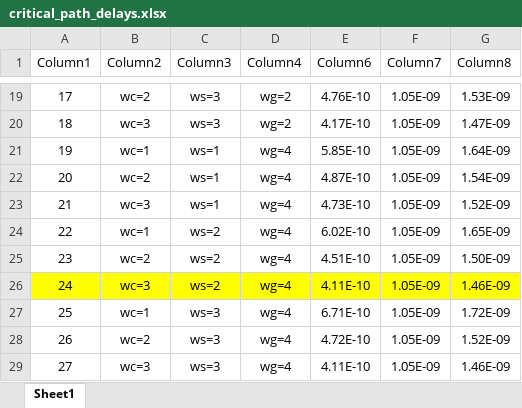
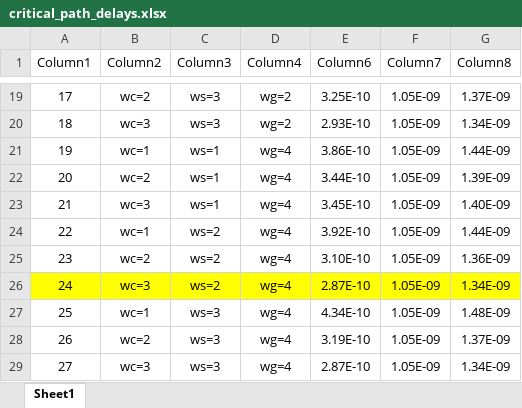
Before and after one commit to SrivenkatAnr/EE5311-Digital-IC-Design, an Excel workbook: Assignment4/outputs/critical_path_delays.xlsx, sheet Sheet1, drawn as a sheet; only a part is shown, gaps mark what is left out; values as stored, in another font and other column widths than the file's, no borders; table styles not drawn; the diff covers the shown part only; the diff names each change by its address in the sheet, - before the commit and + after, or states it on an @@ line.

```diff
--- a/Assignment4/outputs/critical_path_delays.xlsx (sheet Sheet1)
+++ b/Assignment4/outputs/critical_path_delays.xlsx (sheet Sheet1)
-E19 (Column6): 4.76E-10
+E19 (Column6): 3.25E-10
-G19 (Column8): 1.53E-09
+G19 (Column8): 1.37E-09
-E20 (Column6): 4.17E-10
+E20 (Column6): 2.93E-10
-G20 (Column8): 1.47E-09
+G20 (Column8): 1.34E-09
-E21 (Column6): 5.85E-10
+E21 (Column6): 3.86E-10
-G21 (Column8): 1.64E-09
+G21 (Column8): 1.44E-09
-E22 (Column6): 4.87E-10
+E22 (Column6): 3.44E-10
-G22 (Column8): 1.54E-09
+G22 (Column8): 1.39E-09
-E23 (Column6): 4.73E-10
+E23 (Column6): 3.45E-10
-G23 (Column8): 1.52E-09
+G23 (Column8): 1.40E-09
-E24 (Column6): 6.02E-10
+E24 (Column6): 3.92E-10
-G24 (Column8): 1.65E-09
+G24 (Column8): 1.44E-09
-E25 (Column6): 4.51E-10
+E25 (Column6): 3.10E-10
-G25 (Column8): 1.50E-09
+G25 (Column8): 1.36E-09
-E26 (Column6): 4.11E-10
+E26 (Column6): 2.87E-10
-G26 (Column8): 1.46E-09
+G26 (Column8): 1.34E-09
-E27 (Column6): 6.71E-10
+E27 (Column6): 4.34E-10
-G27 (Column8): 1.72E-09
+G27 (Column8): 1.48E-09
-E28 (Column6): 4.72E-10
+E28 (Column6): 3.19E-10
-G28 (Column8): 1.52E-09
+G28 (Column8): 1.37E-09
-E29 (Column6): 4.11E-10
+E29 (Column6): 2.87E-10
-G29 (Column8): 1.46E-09
+G29 (Column8): 1.34E-09
```
Also changed, not shown: 32 edited cells elsewhere in this sheet, 12 other files.
